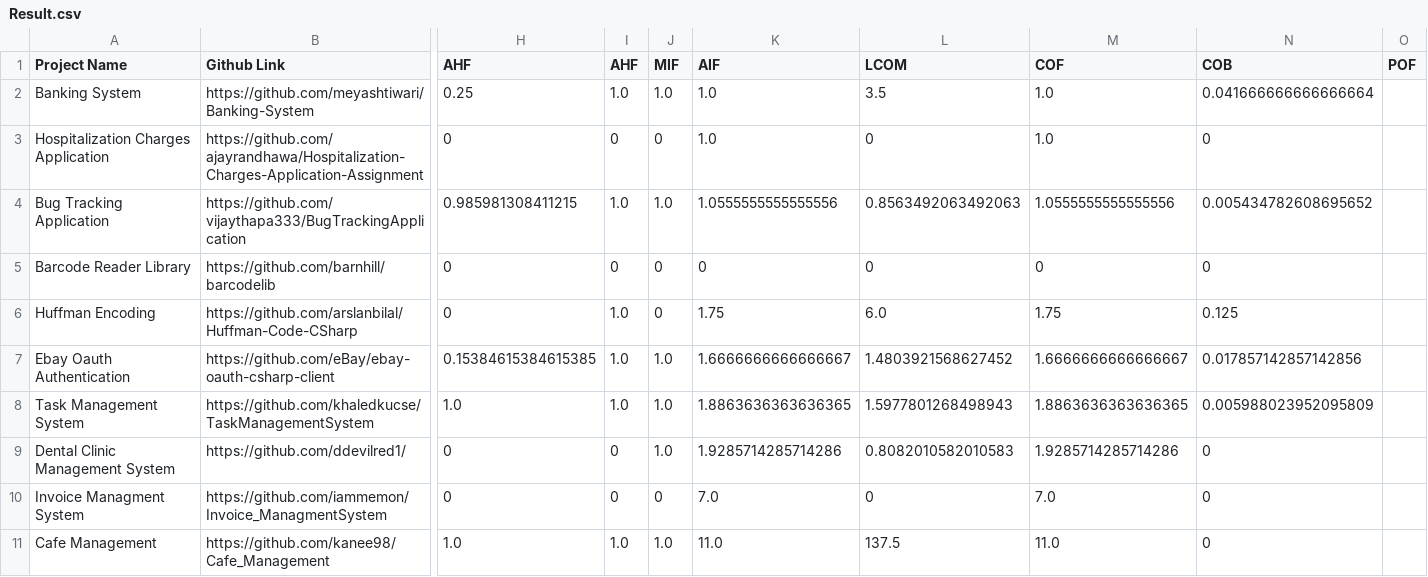
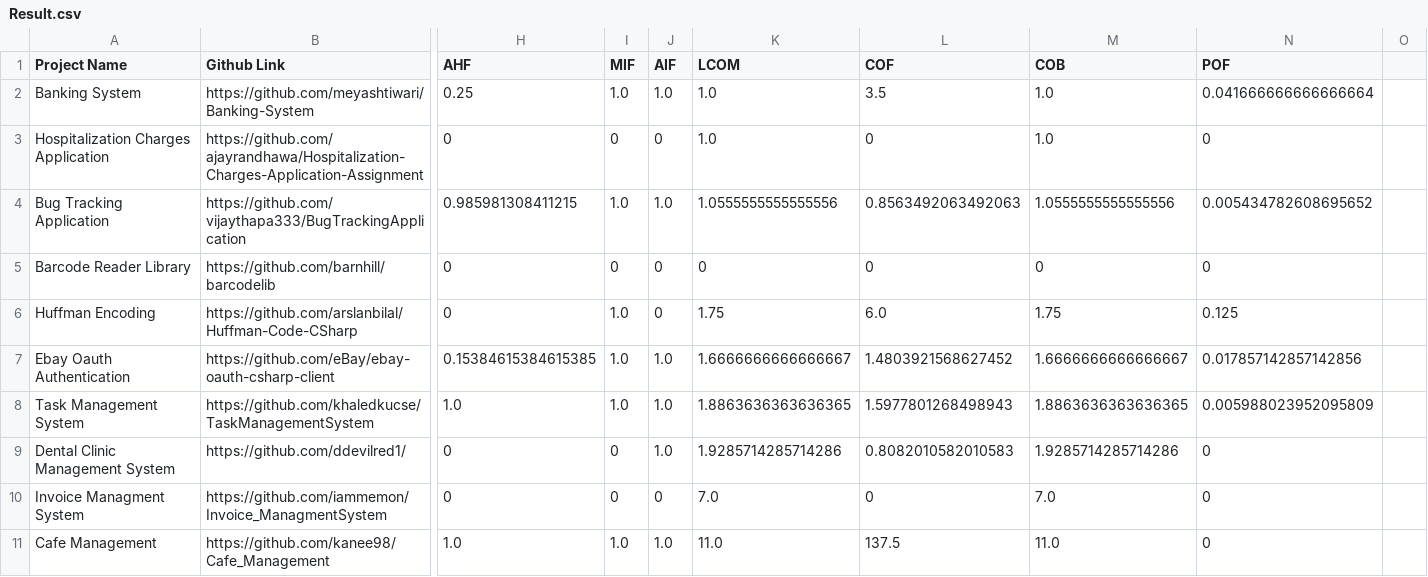
Before and after one commit to nipa0827/Metrics, a CSV file: Result.csv, drawn as a sheet; only a part is shown, gaps mark what is left out; the diff names each change by its address in the sheet, - before the commit and + after, or states it on an @@ line.

Commit message:
Update Result.csv
AHF was written twice in header

```diff
--- a/Result.csv
+++ b/Result.csv
-I1: AHF
+I1: MIF
-J1: MIF
+J1: AIF
-K1: AIF
+K1: LCOM
-L1: LCOM
+L1: COF
-M1: COF
+M1: COB
-N1: COB
+N1: POF
-O1: POF
+O1: (empty)
```
